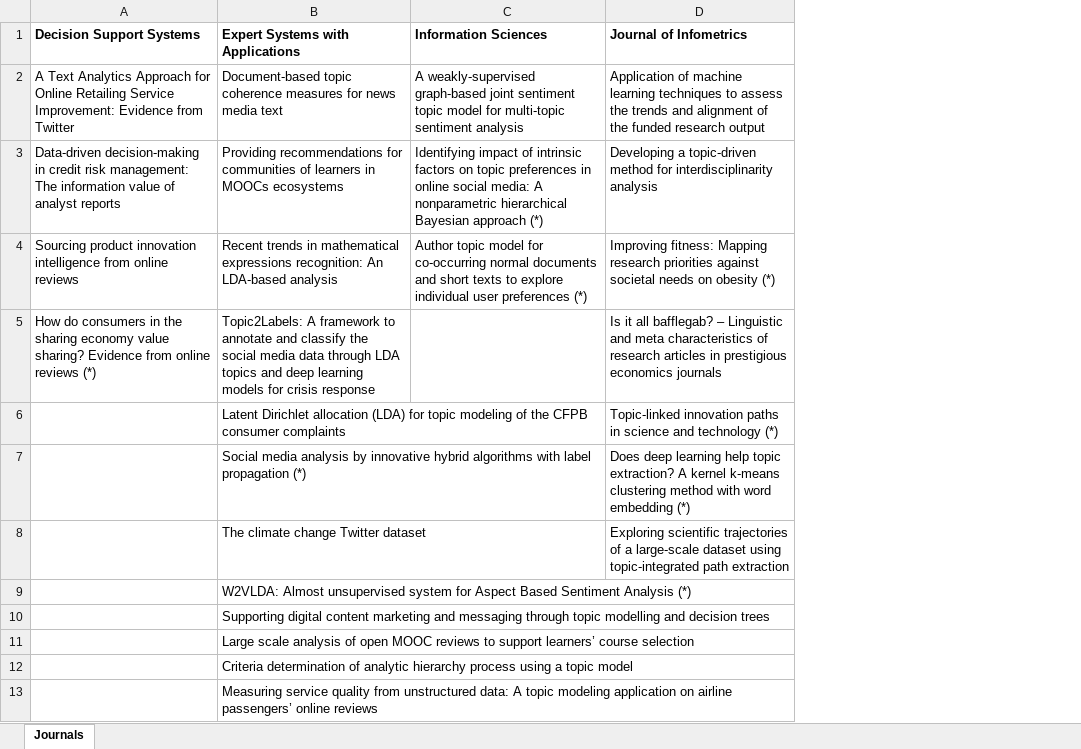
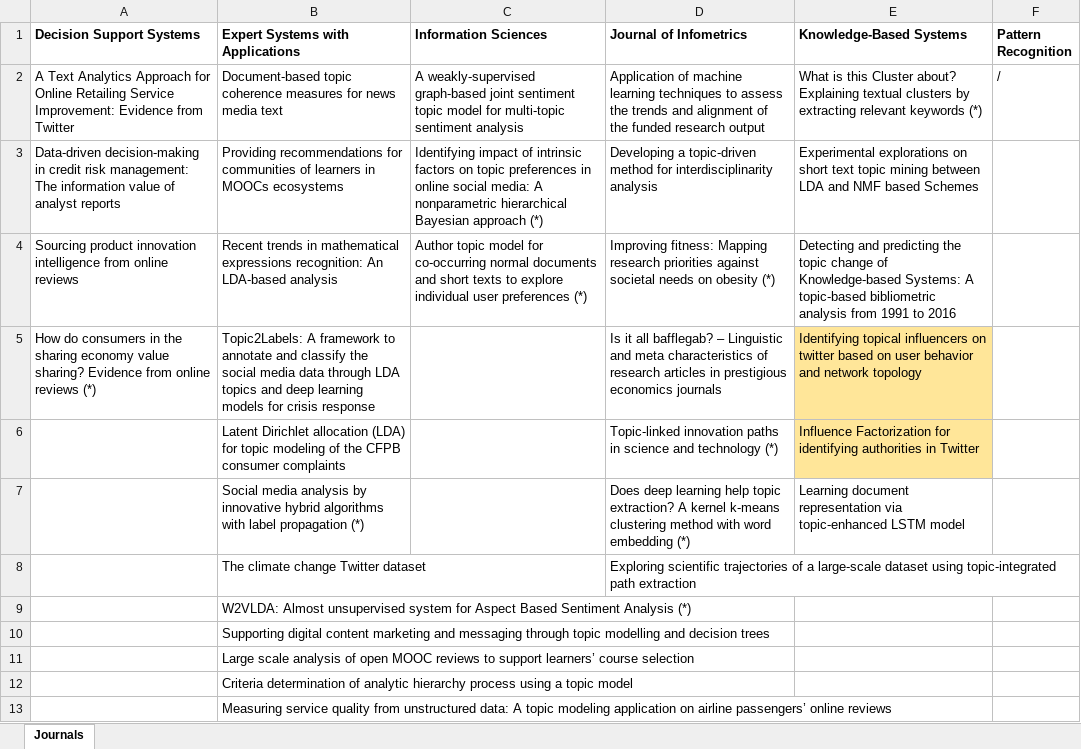
Before and after one commit to iberius96/Msc_Thesis, an Excel workbook: References/Selection.xlsx, sheet Journals, drawn as a sheet; values as stored, in another font and other column widths than the file's, no borders; the diff names each change by its address in the sheet, - before the commit and + after, or states it on an @@ line.

Commit message:
03_11_2022_09_31

```diff
--- a/References/Selection.xlsx (sheet Journals)
+++ b/References/Selection.xlsx (sheet Journals)
+column E (Knowledge-Based Systems), rows 2-7: What is this Cluster about? Explaining textual clusters by extracting relevant keywords (*) | Experimental explorations on short text topic mining between LDA and NMF based Schemes | Detecting and predicting the topic change of Knowledge-based Systems: A topic-based bibliometric analysis from 1991 to 2016 | Identifying topical influencers on twitter based on user behavior and network topology | Influence Factorization for identifying authorities in Twitter | Learning document representation via topic-enhanced LSTM model
+column F (Pattern Recognition), row 2: /
```
